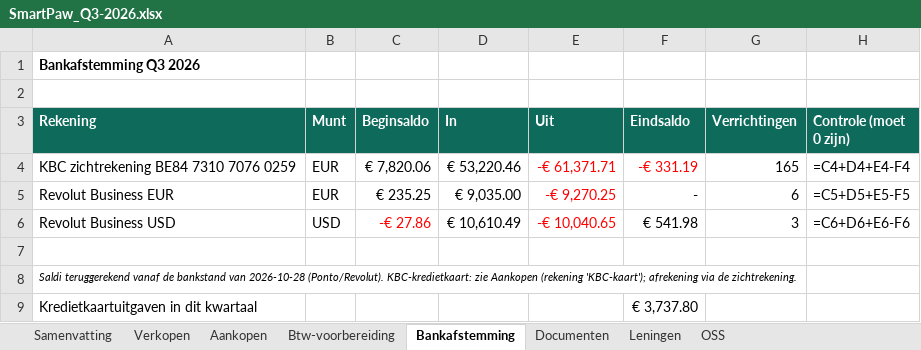
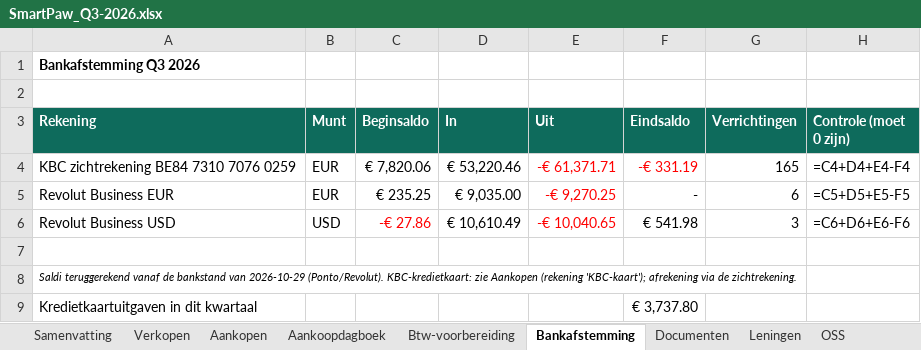
Before and after one commit to henristeyaert4-source/smartpaw-bank, an Excel workbook: boekhouding/rapporten/SmartPaw_Q3-2026.xlsx, sheet Bankafstemming, drawn as a sheet; values as stored, in another font and other column widths than the file's, no borders; formulas without a stored value are shown as written; the diff names each change by its address in the sheet, - before the commit and + after, or states it on an @@ line.

```diff
--- a/boekhouding/rapporten/SmartPaw_Q3-2026.xlsx (sheet Bankafstemming)
+++ b/boekhouding/rapporten/SmartPaw_Q3-2026.xlsx (sheet Bankafstemming)
+sheet tab: Aankoopdagboek
-A8 (Rekening): …bankstand van 2026-10-28 (Ponto/Revolut). KBC-kredietkaart:…
+A8 (Rekening): …bankstand van 2026-10-29 (Ponto/Revolut). KBC-kredietkaart:…
```
Also changed, not shown: sheet Documenten, sheet Samenvatting, sheet Aankopen, boekhouding/rapporten/SmartPaw_Q4-2026.xlsx, 10 other files.
